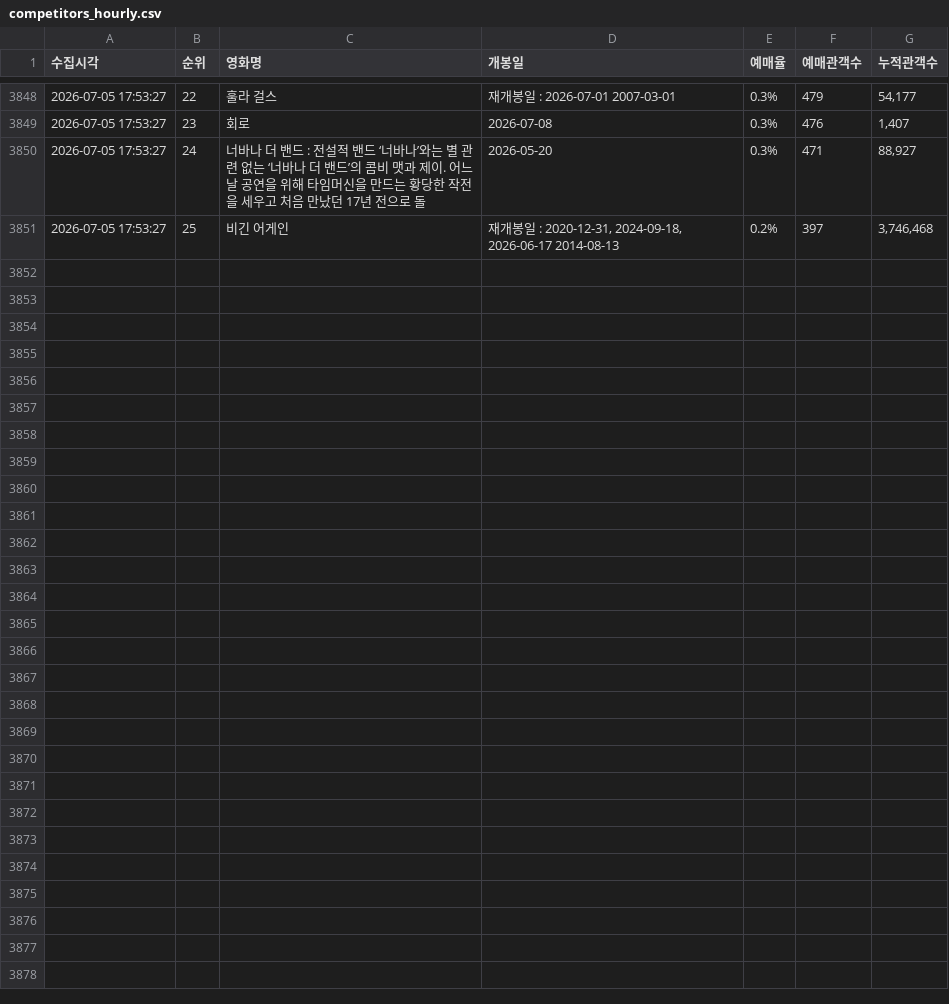
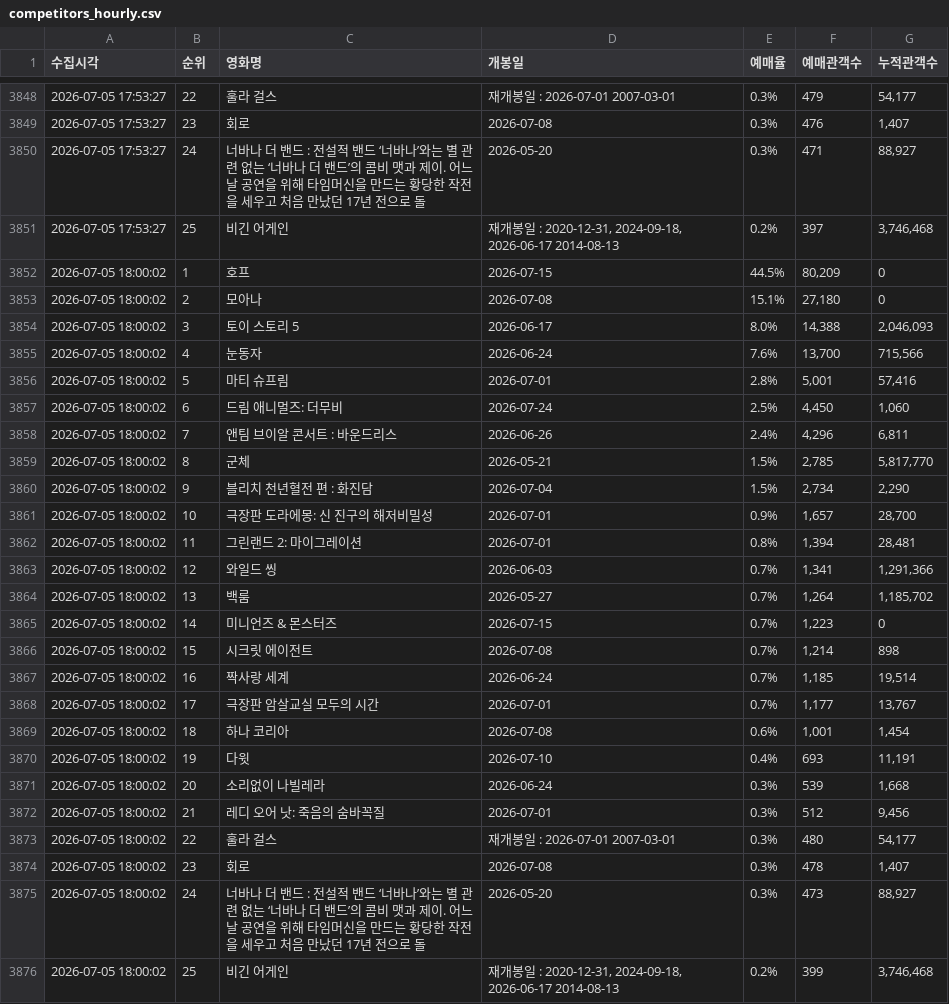
Before and after one commit to jaywhyyang/greenland2, a CSV file: competitors_hourly.csv, drawn as a sheet; only a part is shown, gaps mark what is left out; the diff names each change by its address in the sheet, - before the commit and + after, or states it on an @@ line.

Commit message:
data update 2026-07-05 18:00:02

```diff
--- a/competitors_hourly.csv
+++ b/competitors_hourly.csv
+row 3852: 2026-07-05 18:00:02 | 1 | 호프 | 2026-07-15 | 44.5% | 80,209 | 0
+row 3853: 2026-07-05 18:00:02 | 2 | 모아나 | 2026-07-08 | 15.1% | 27,180 | 0
+row 3854: 2026-07-05 18:00:02 | 3 | 토이 스토리 5 | 2026-06-17 | 8.0% | 14,388 | 2,046,093
+row 3855: 2026-07-05 18:00:02 | 4 | 눈동자 | 2026-06-24 | 7.6% | 13,700 | 715,566
+row 3856: 2026-07-05 18:00:02 | 5 | 마티 슈프림 | 2026-07-01 | 2.8% | 5,001 | 57,416
+row 3857: 2026-07-05 18:00:02 | 6 | 드림 애니멀즈: 더무비 | 2026-07-24 | 2.5% | 4,450 | 1,060
+row 3858: 2026-07-05 18:00:02 | 7 | 앤팀 브이알 콘서트 : 바운드리스 | 2026-06-26 | 2.4% | 4,296 | 6,811
+row 3859: 2026-07-05 18:00:02 | 8 | 군체 | 2026-05-21 | 1.5% | 2,785 | 5,817,770
+row 3860: 2026-07-05 18:00:02 | 9 | 블리치 천년혈전 편 : 화진담 | 2026-07-04 | 1.5% | 2,734 | 2,290
+row 3861: 2026-07-05 18:00:02 | 10 | 극장판 도라에몽: 신 진구의 해저비밀성 | 2026-07-01 | 0.9% | 1,657 | 28,700
+row 3862: 2026-07-05 18:00:02 | 11 | 그린랜드 2: 마이그레이션 | 2026-07-01 | 0.8% | 1,394 | 28,481
+row 3863: 2026-07-05 18:00:02 | 12 | 와일드 씽 | 2026-06-03 | 0.7% | 1,341 | 1,291,366
+row 3864: 2026-07-05 18:00:02 | 13 | 백룸 | 2026-05-27 | 0.7% | 1,264 | 1,185,702
+row 3865: 2026-07-05 18:00:02 | 14 | 미니언즈 & 몬스터즈 | 2026-07-15 | 0.7% | 1,223 | 0
+row 3866: 2026-07-05 18:00:02 | 15 | 시크릿 에이전트 | 2026-07-08 | 0.7% | 1,214 | 898
+row 3867: 2026-07-05 18:00:02 | 16 | 짝사랑 세계 | 2026-06-24 | 0.7% | 1,185 | 19,514
+row 3868: 2026-07-05 18:00:02 | 17 | 극장판 암살교실 모두의 시간 | 2026-07-01 | 0.7% | 1,177 | 13,767
+row 3869: 2026-07-05 18:00:02 | 18 | 하나 코리아 | 2026-07-08 | 0.6% | 1,001 | 1,454
+row 3870: 2026-07-05 18:00:02 | 19 | 다윗 | 2026-07-10 | 0.4% | 693 | 11,191
+row 3871: 2026-07-05 18:00:02 | 20 | 소리없이 나빌레라 | 2026-06-24 | 0.3% | 539 | 1,668
+row 3872: 2026-07-05 18:00:02 | 21 | 레디 오어 낫: 죽음의 숨바꼭질 | 2026-07-01 | 0.3% | 512 | 9,456
+row 3873: 2026-07-05 18:00:02 | 22 | 훌라 걸스 | 재개봉일 : 2026-07-01 2007-03-01 | 0.3% | 480 | 54,177
+row 3874: 2026-07-05 18:00:02 | 23 | 회로 | 2026-07-08 | 0.3% | 478 | 1,407
+row 3875: 2026-07-05 18:00:02 | 24 | 너바나 더 밴드 : 전설적 밴드 ‘너바나’와는 별 관련 없는 ‘너바나 더 밴드’의 콤비 맷과 제이. 어느 날 공연을 위해 타임머신을 만드는 황당한 작전을 세우고 처음 만났던 17년 전으로 돌 | 2026-05-20 | 0.3% | 473 | 88,927
+row 3876: 2026-07-05 18:00:02 | 25 | 비긴 어게인 | 재개봉일 : 2020-12-31, 2024-09-18, 2026-06-17 2014-08-13 | 0.2% | 399 | 3,746,468
```
Also changed, not shown: greenland2_hourly.csv, 1 other file.
